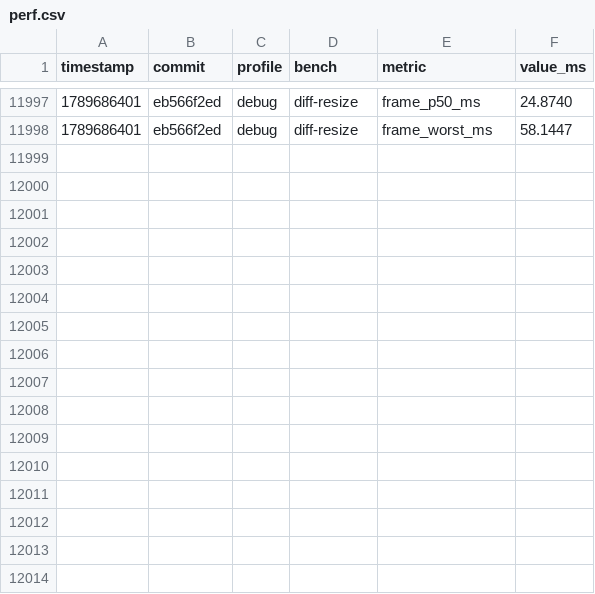
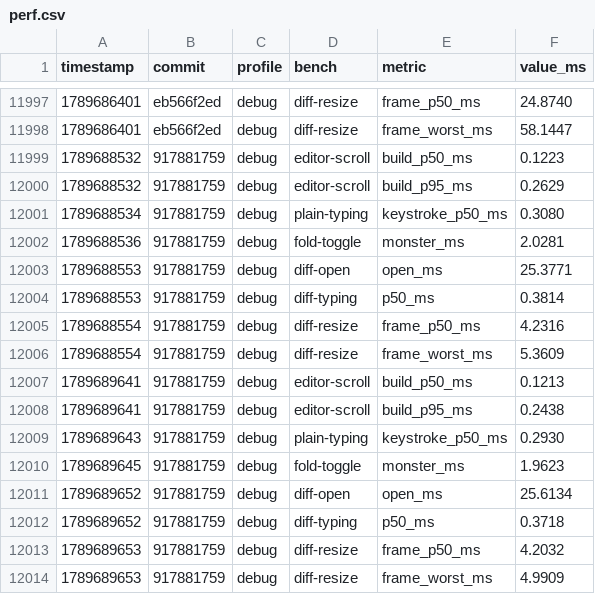
Before and after one commit to JetBrains/himark, a CSV file: perf.csv, drawn as a sheet; only a part is shown, gaps mark what is left out.

```diff
--- a/perf.csv
+++ b/perf.csv
@@ -11998 +11998,17 @@ timestamp,commit,profile,bench,metric,value_ms
 1789686401,eb566f2ed,debug,diff-resize,frame_worst_ms,58.1447
+1789688532,917881759,debug,editor-scroll,build_p50_ms,0.1223
+1789688532,917881759,debug,editor-scroll,build_p95_ms,0.2629
+1789688534,917881759,debug,plain-typing,keystroke_p50_ms,0.3080
+1789688536,917881759,debug,fold-toggle,monster_ms,2.0281
+1789688553,917881759,debug,diff-open,open_ms,25.3771
+1789688553,917881759,debug,diff-typing,p50_ms,0.3814
+1789688554,917881759,debug,diff-resize,frame_p50_ms,4.2316
+1789688554,917881759,debug,diff-resize,frame_worst_ms,5.3609
+1789689641,917881759,debug,editor-scroll,build_p50_ms,0.1213
+1789689641,917881759,debug,editor-scroll,build_p95_ms,0.2438
+1789689643,917881759,debug,plain-typing,keystroke_p50_ms,0.2930
+1789689645,917881759,debug,fold-toggle,monster_ms,1.9623
+1789689652,917881759,debug,diff-open,open_ms,25.6134
+1789689652,917881759,debug,diff-typing,p50_ms,0.3718
+1789689653,917881759,debug,diff-resize,frame_p50_ms,4.2032
+1789689653,917881759,debug,diff-resize,frame_worst_ms,4.9909
```
Also changed, not shown: 5 other files.
